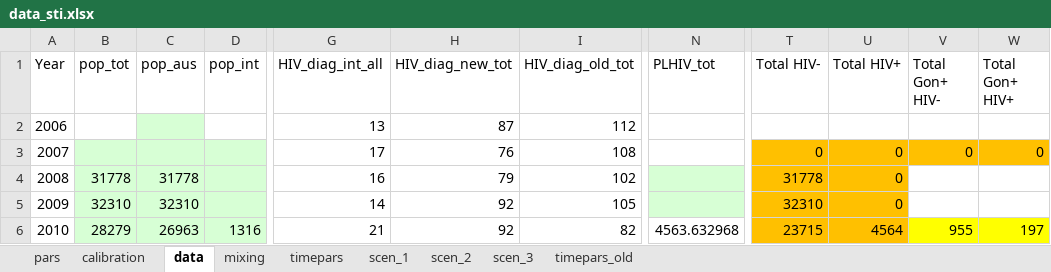
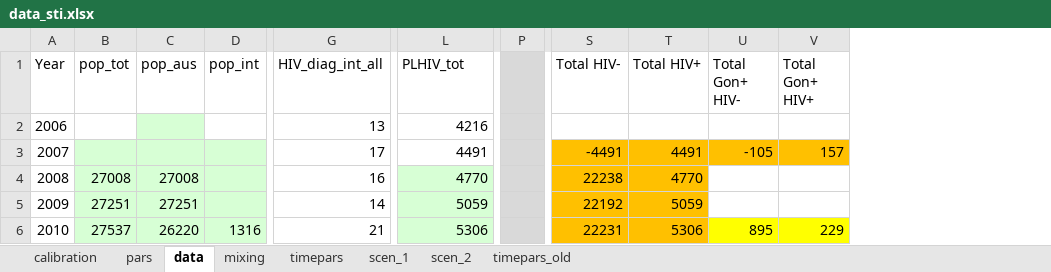
Before and after one commit to nickidge/STI-HIV-coinfection, an Excel workbook: data_sti.xlsx, sheet data, drawn as a sheet; only a part is shown, gaps mark what is left out; values as stored, in another font and other column widths than the file's, no borders; removed rows and columns are numbered as before the commit, all else as after; the diff covers the shown part only; the diff names each change by its address in the sheet, - before the commit and + after, or states it on an @@ line.

```diff
--- a/data_sti.xlsx (sheet data)
+++ b/data_sti.xlsx (sheet data)
-sheet tab: scen_3
@@ sheet tab order changed: calibration | pars | data | mixing | timepars | scen_1 | scen_2 | timepars_old @@
-column H (HIV_diag_new_tot), rows 2-6: 87 | 76 | 79 | 92 | 92
-column I (HIV_diag_old_tot), rows 2-6: 112 | 108 | 102 | 105 | 82
+column P, empty
-L2 (PLHIV_tot): (empty)
+L2 (PLHIV_tot): 4216
-L3 (PLHIV_tot): (empty)
+L3 (PLHIV_tot): 4491
-S3 (Total HIV-): 0
+S3 (Total HIV-): -4491
-T3 (Total HIV+): 0
+T3 (Total HIV+): 4491
-U3 (Total Gon+ HIV-): 0
+U3 (Total Gon+ HIV-): -105
-V3 (Total Gon+ HIV+): 0
+V3 (Total Gon+ HIV+): 157
-B4 (pop_tot): 31778
+B4 (pop_tot): 27008
-C4 (pop_aus): 31778
+C4 (pop_aus): 27008
-L4 (PLHIV_tot): (empty)
+L4 (PLHIV_tot): 4770
-S4 (Total HIV-): 31778
+S4 (Total HIV-): 22238
-T4 (Total HIV+): 0
+T4 (Total HIV+): 4770
-B5 (pop_tot): 32310
+B5 (pop_tot): 27251
-C5 (pop_aus): 32310
+C5 (pop_aus): 27251
-L5 (PLHIV_tot): (empty)
+L5 (PLHIV_tot): 5059
-S5 (Total HIV-): 32310
+S5 (Total HIV-): 22192
-T5 (Total HIV+): 0
+T5 (Total HIV+): 5059
-B6 (pop_tot): 28279
+B6 (pop_tot): 27537
-C6 (pop_aus): 26963
+C6 (pop_aus): 26220
-L6 (PLHIV_tot): 4563.632968
+L6 (PLHIV_tot): 5306
-L6 fill: none
+L6 fill: #D7FFD5
-S6 (Total HIV-): 23715
+S6 (Total HIV-): 22231
-T6 (Total HIV+): 4564
+T6 (Total HIV+): 5306
-U6 (Total Gon+ HIV-): 955
+U6 (Total Gon+ HIV-): 895
-V6 (Total Gon+ HIV+): 197
+V6 (Total Gon+ HIV+): 229
```
Also changed, not shown: 48 edited cells and cell formats elsewhere in this sheet, sheet calibration, sheet scen_1, sheet scen_2, sheet timepars, formulas that keep their value, 7 other files.
